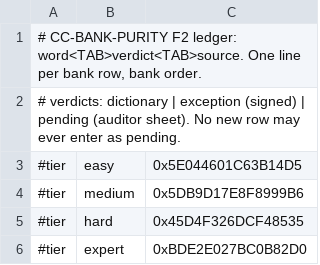
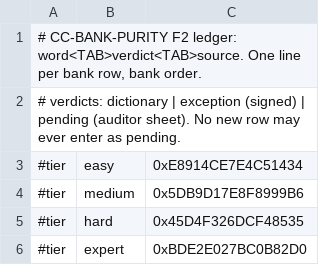
Before and after one commit to icyfxllm-eng/spell-wasm, a TSV file: assets/words/purity/sw.tsv, drawn as a sheet; only a part is shown; the diff covers the shown part only.

```diff
--- a/assets/words/purity/sw.tsv
+++ b/assets/words/purity/sw.tsv
@@ -2,3 +2,3 @@
 # verdicts: dictionary | exception (signed) | pending (auditor sheet). No new row may ever enter as pending.
-#tier	easy	0x5E044601C63B14D5
+#tier	easy	0xE8914CE7E4C51434
 #tier	medium	0x5DB9D17E8F8999B6
```
Also changed, not shown: 38 removed rows elsewhere in this file, assets/words/purity/ar.tsv, assets/words/purity/es.tsv, 18 other files.
